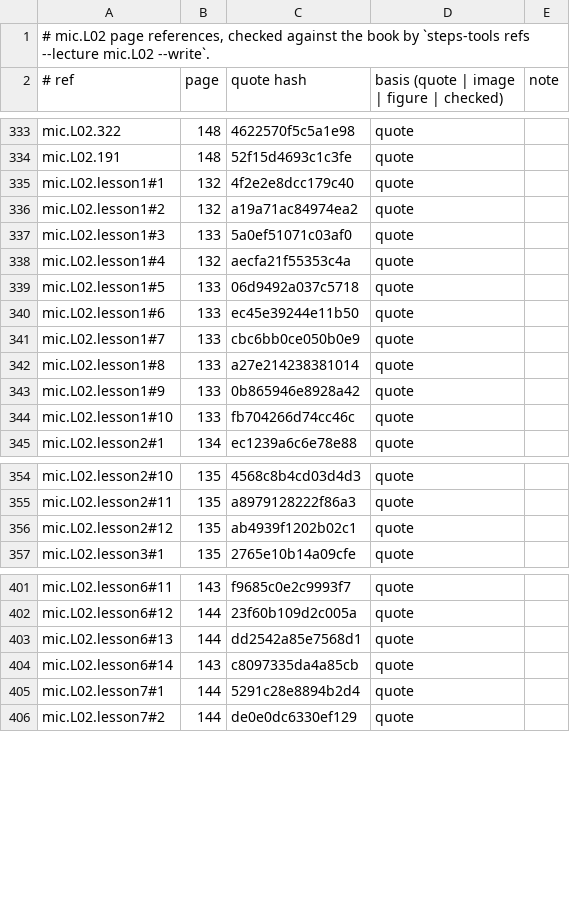
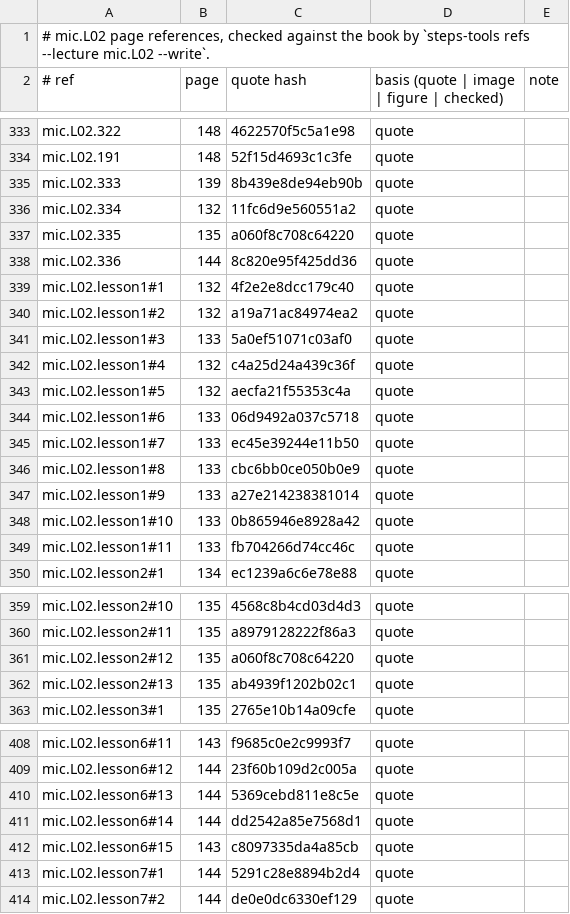
Before and after one commit to MohamedRef/Steps-app, a TSV file: content/book-refs/mic/L02.tsv, drawn as a sheet; only a part is shown, gaps mark what is left out; the diff covers the shown part only.

```diff
--- a/content/book-refs/mic/L02.tsv
+++ b/content/book-refs/mic/L02.tsv
@@ -334,2 +334,6 @@ mic.L02.322	148	4622570f5c5a1e98	quote
 mic.L02.191	148	52f15d4693c1c3fe	quote	
+mic.L02.333	139	8b439e8de94eb90b	quote	
+mic.L02.334	132	11fc6d9e560551a2	quote	
+mic.L02.335	135	a060f8c708c64220	quote	
+mic.L02.336	144	8c820e95f425dd36	quote	
 mic.L02.lesson1#1	132	4f2e2e8dcc179c40	quote	
@@ -337,9 +341,10 @@ mic.L02.lesson1#2	132	a19a71ac84974ea2	quote
 mic.L02.lesson1#3	133	5a0ef51071c03af0	quote	
-mic.L02.lesson1#4	132	aecfa21f55353c4a	quote	
-mic.L02.lesson1#5	133	06d9492a037c5718	quote	
-mic.L02.lesson1#6	133	ec45e39244e11b50	quote	
-mic.L02.lesson1#7	133	cbc6bb0ce050b0e9	quote	
-mic.L02.lesson1#8	133	a27e214238381014	quote	
-mic.L02.lesson1#9	133	0b865946e8928a42	quote	
-mic.L02.lesson1#10	133	fb704266d74cc46c	quote	
+mic.L02.lesson1#4	132	c4a25d24a439c36f	quote	
+mic.L02.lesson1#5	132	aecfa21f55353c4a	quote	
+mic.L02.lesson1#6	133	06d9492a037c5718	quote	
+mic.L02.lesson1#7	133	ec45e39244e11b50	quote	
+mic.L02.lesson1#8	133	cbc6bb0ce050b0e9	quote	
+mic.L02.lesson1#9	133	a27e214238381014	quote	
+mic.L02.lesson1#10	133	0b865946e8928a42	quote	
+mic.L02.lesson1#11	133	fb704266d74cc46c	quote	
 mic.L02.lesson2#1	134	ec1239a6c6e78e88	quote	
@@ -355,3 +360,4 @@ mic.L02.lesson2#10	135	4568c8b4cd03d4d3	quote
 mic.L02.lesson2#11	135	a8979128222f86a3	quote	
-mic.L02.lesson2#12	135	ab4939f1202b02c1	quote	
+mic.L02.lesson2#12	135	a060f8c708c64220	quote	
+mic.L02.lesson2#13	135	ab4939f1202b02c1	quote	
 mic.L02.lesson3#1	135	2765e10b14a09cfe	quote	
@@ -402,4 +409,5 @@ mic.L02.lesson6#11	143	f9685c0e2c9993f7	quote
 mic.L02.lesson6#12	144	23f60b109d2c005a	quote	
-mic.L02.lesson6#13	144	dd2542a85e7568d1	quote	
-mic.L02.lesson6#14	143	c8097335da4a85cb	quote	
+mic.L02.lesson6#13	144	5369cebd811e8c5e	quote	
+mic.L02.lesson6#14	144	dd2542a85e7568d1	quote	
+mic.L02.lesson6#15	143	c8097335da4a85cb	quote	
 mic.L02.lesson7#1	144	5291c28e8894b2d4	quote	
```
Also changed, not shown: 1 added row and 2 edited cells elsewhere in this file, content/book-refs/mic/L01.tsv, content/book-refs/mic/L05.tsv, 12 other files.
